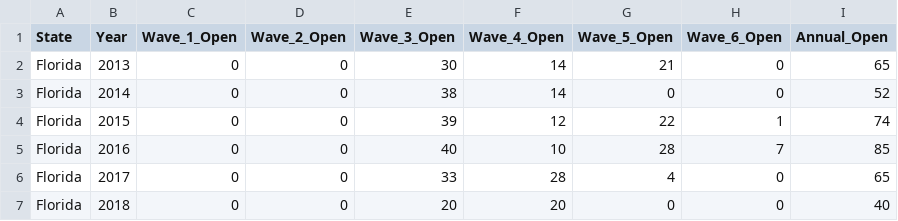
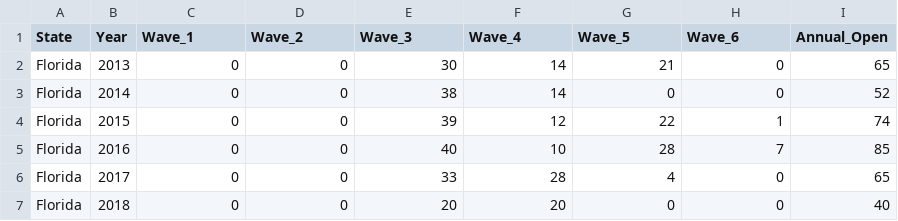
Before and after one commit to latreesedenson-NOAA/OpenClosedRecDiscards, a CSV file: InputFiles/RSN_StatePrivate_Regs_table.csv, drawn as a sheet; only a part is shown.

Commit message:
update state regs csv column names to work with r code

```diff
--- a/InputFiles/RSN_StatePrivate_Regs_table.csv
+++ b/InputFiles/RSN_StatePrivate_Regs_table.csv
@@ -1,2 +1,2 @@
-State,Year,Wave_1_Open,Wave_2_Open,Wave_3_Open,Wave_4_Open,Wave_5_Open,Wave_6_Open,Annual_Open
+State,Year,Wave_1,Wave_2,Wave_3,Wave_4,Wave_5,Wave_6,Annual_Open
 Florida,2013,0,0,30,14,21,0,65
```
